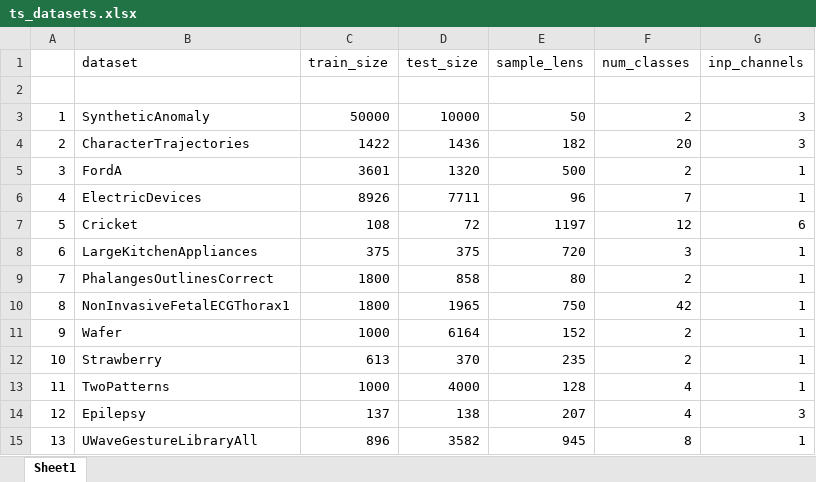
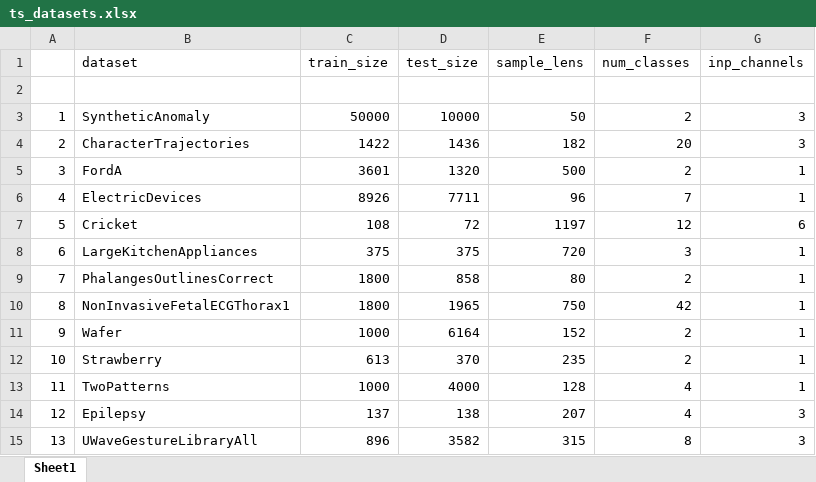
Before and after one commit to Jwalin1/time-series-attribution, an Excel workbook: data/ts_datasets.xlsx, sheet Sheet1, drawn as a sheet; values as stored, in another font and other column widths than the file's, no borders; the diff names each change by its address in the sheet, - before the commit and + after, or states it on an @@ line.

Commit message:
minor correction

```diff
--- a/data/ts_datasets.xlsx (sheet Sheet1)
+++ b/data/ts_datasets.xlsx (sheet Sheet1)
-E15 (sample_lens): 945
+E15 (sample_lens): 315
-G15 (inp_channels): 1
+G15 (inp_channels): 3
```
